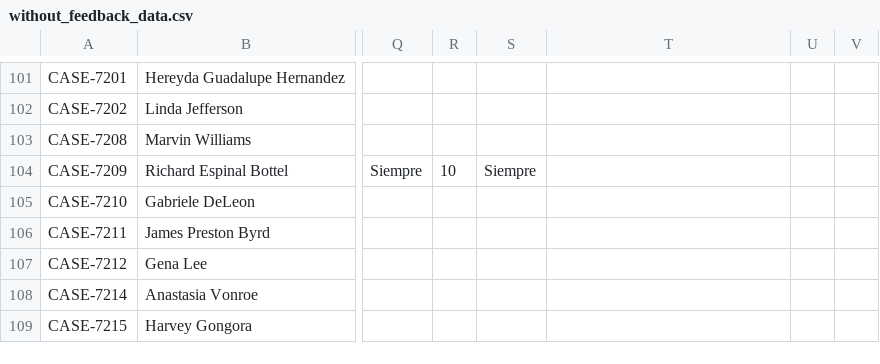
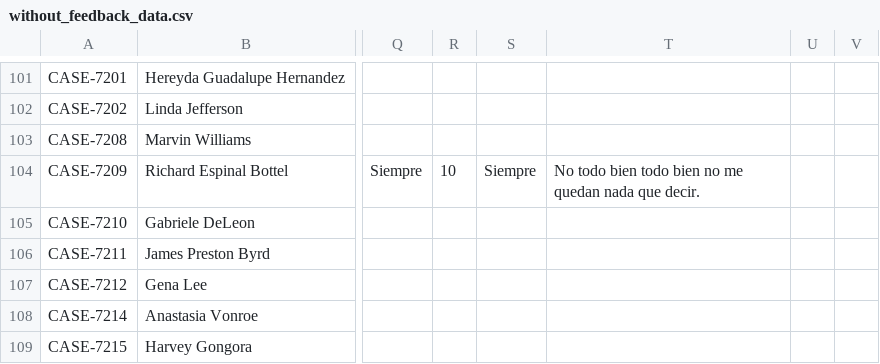
Before and after one commit to RyAlah/ODL_Analysis, a CSV file: without_feedback_data.csv, drawn as a sheet; only a part is shown, gaps mark what is left out; the diff names each change by its address in the sheet, - before the commit and + after, or states it on an @@ line.

Commit message:
Auto-update without_feedback_data.csv

```diff
--- a/without_feedback_data.csv
+++ b/without_feedback_data.csv
-T104: (empty)
+T104: No todo bien todo bien no me quedan nada que decir.
```
